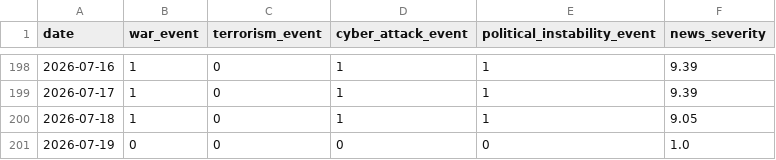
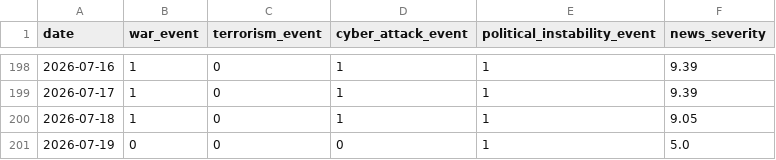
Before and after one commit to Pratik8035/HackthonProject, a CSV file: Backend/HackthonProject/datasets/news_feed_dataset.csv, drawn as a sheet; only a part is shown, gaps mark what is left out.

```diff
--- a/Backend/HackthonProject/datasets/news_feed_dataset.csv
+++ b/Backend/HackthonProject/datasets/news_feed_dataset.csv
@@ -200,2 +200,2 @@ date,war_event,terrorism_event,cyber_attack_event,political_instability_event,ne
 2026-07-18,1,0,1,1,9.05
-2026-07-19,0,0,0,0,1.0
+2026-07-19,0,0,0,1,5.0
```
Also changed, not shown: Backend/HackthonProject/datasets/engineered_risk_dataset.csv, Backend/HackthonProject/datasets/oil_prices_dataset.csv, 5 other files.
